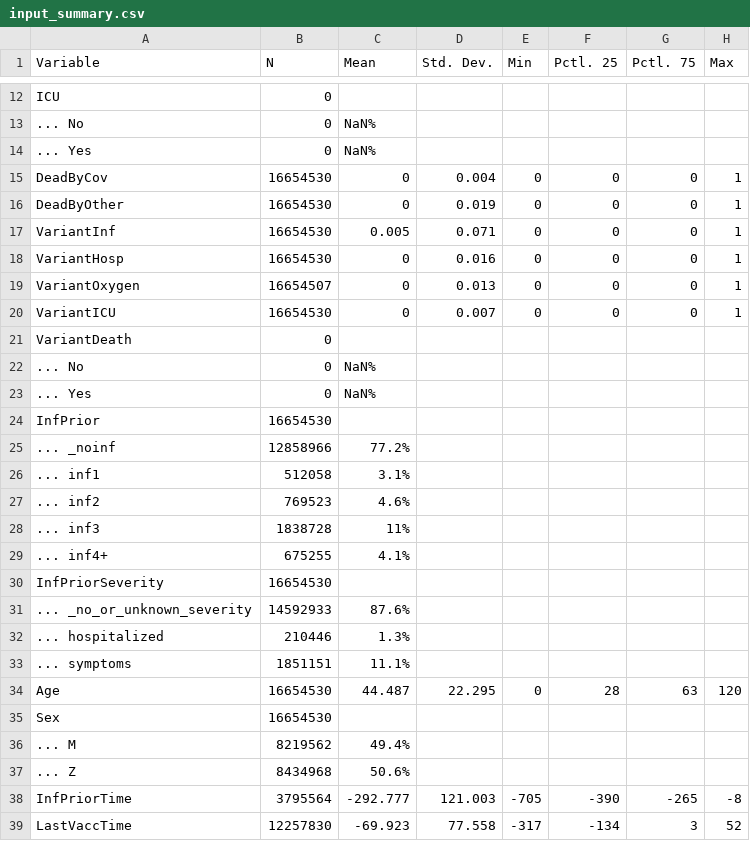
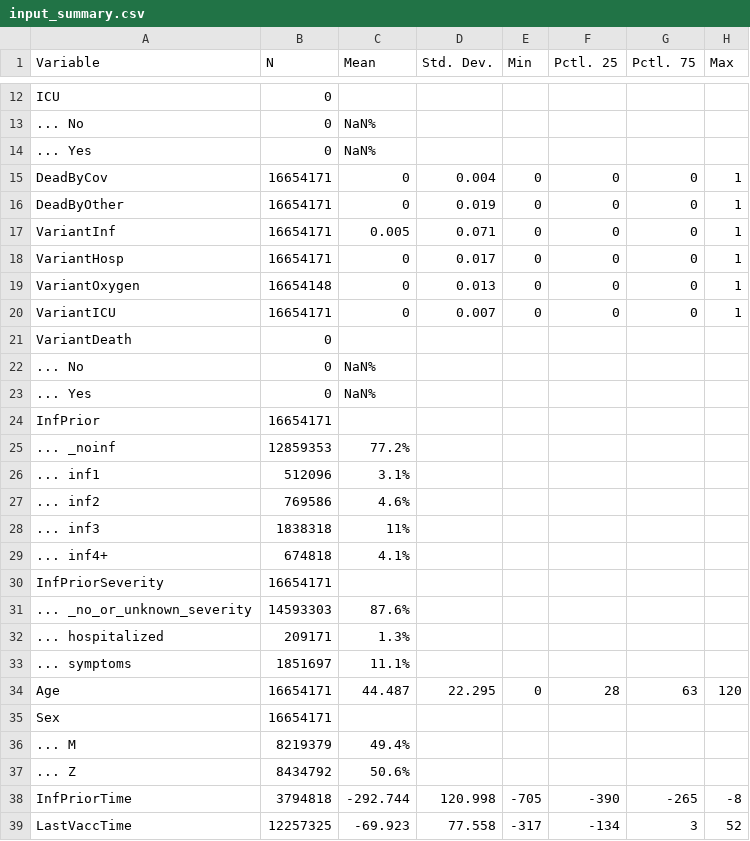
Before and after one commit to bisop-repo/omicronprotection, a CSV file: Vyvanuti/outputs/HDeltaInteractions/input_summary.csv, drawn as a sheet; only a part is shown, gaps mark what is left out; the diff covers the shown part only.

```diff
--- a/Vyvanuti/outputs/HDeltaInteractions/input_summary.csv
+++ b/Vyvanuti/outputs/HDeltaInteractions/input_summary.csv
@@ -14,8 +14,8 @@
 "... Yes","0","NaN%","","","","",""
-"DeadByCov","16654530","0","0.004","0","0","0","1"
-"DeadByOther","16654530","0","0.019","0","0","0","1"
-"VariantInf","16654530","0.005","0.071","0","0","0","1"
-"VariantHosp","16654530","0","0.016","0","0","0","1"
-"VariantOxygen","16654507","0","0.013","0","0","0","1"
-"VariantICU","16654530","0","0.007","0","0","0","1"
+"DeadByCov","16654171","0","0.004","0","0","0","1"
+"DeadByOther","16654171","0","0.019","0","0","0","1"
+"VariantInf","16654171","0.005","0.071","0","0","0","1"
+"VariantHosp","16654171","0","0.017","0","0","0","1"
+"VariantOxygen","16654148","0","0.013","0","0","0","1"
+"VariantICU","16654171","0","0.007","0","0","0","1"
 "VariantDeath","0","","","","","",""
@@ -23,17 +23,17 @@
 "... Yes","0","NaN%","","","","",""
-"InfPrior","16654530","","","","","",""
-"... _noinf","12858966","77.2%","","","","",""
-"... inf1","512058","3.1%","","","","",""
-"... inf2","769523","4.6%","","","","",""
-"... inf3","1838728","11%","","","","",""
-"... inf4+","675255","4.1%","","","","",""
-"InfPriorSeverity","16654530","","","","","",""
-"... _no_or_unknown_severity","14592933","87.6%","","","","",""
-"... hospitalized","210446","1.3%","","","","",""
-"... symptoms","1851151","11.1%","","","","",""
-"Age","16654530","44.487","22.295","0","28","63","120"
-"Sex","16654530","","","","","",""
-"... M","8219562","49.4%","","","","",""
-"... Z","8434968","50.6%","","","","",""
-"InfPriorTime","3795564","-292.777","121.003","-705","-390","-265","-8"
-"LastVaccTime","12257830","-69.923","77.558","-317","-134","3","52"
+"InfPrior","16654171","","","","","",""
+"... _noinf","12859353","77.2%","","","","",""
+"... inf1","512096","3.1%","","","","",""
+"... inf2","769586","4.6%","","","","",""
+"... inf3","1838318","11%","","","","",""
+"... inf4+","674818","4.1%","","","","",""
+"InfPriorSeverity","16654171","","","","","",""
+"... _no_or_unknown_severity","14593303","87.6%","","","","",""
+"... hospitalized","209171","1.3%","","","","",""
+"... symptoms","1851697","11.1%","","","","",""
+"Age","16654171","44.487","22.295","0","28","63","120"
+"Sex","16654171","","","","","",""
+"... M","8219379","49.4%","","","","",""
+"... Z","8434792","50.6%","","","","",""
+"InfPriorTime","3794818","-292.744","120.998","-705","-390","-265","-8"
+"LastVaccTime","12257325","-69.923","77.558","-317","-134","3","52"
```
Also changed, not shown: 1 added row, 1 removed row and 4 edited cells elsewhere in this file, Vyvanuti/outputs/HDeltaInteractions/model_data.csv, 8 other files.
